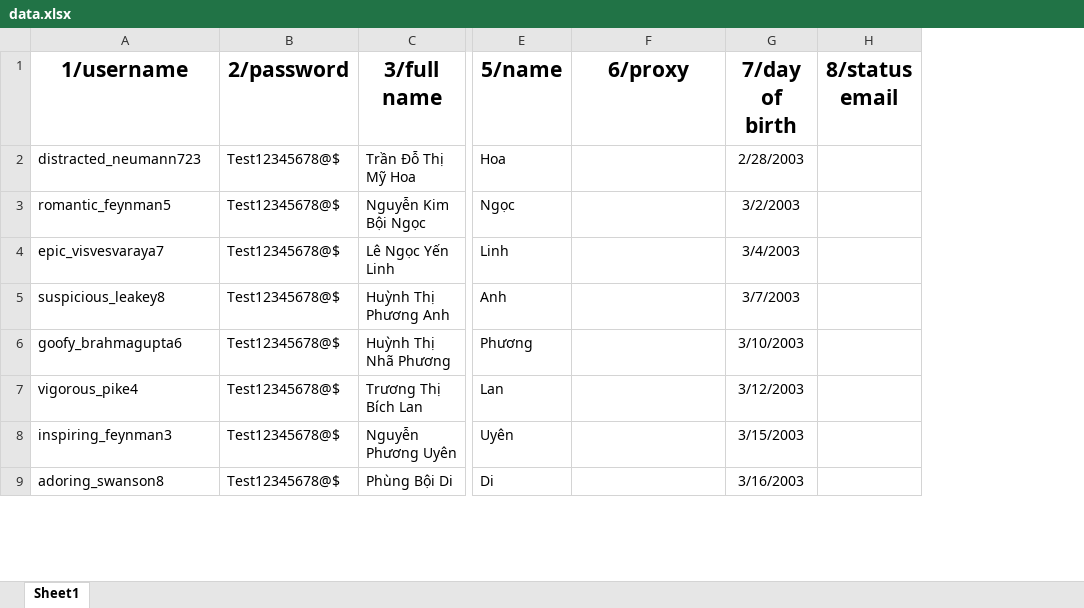
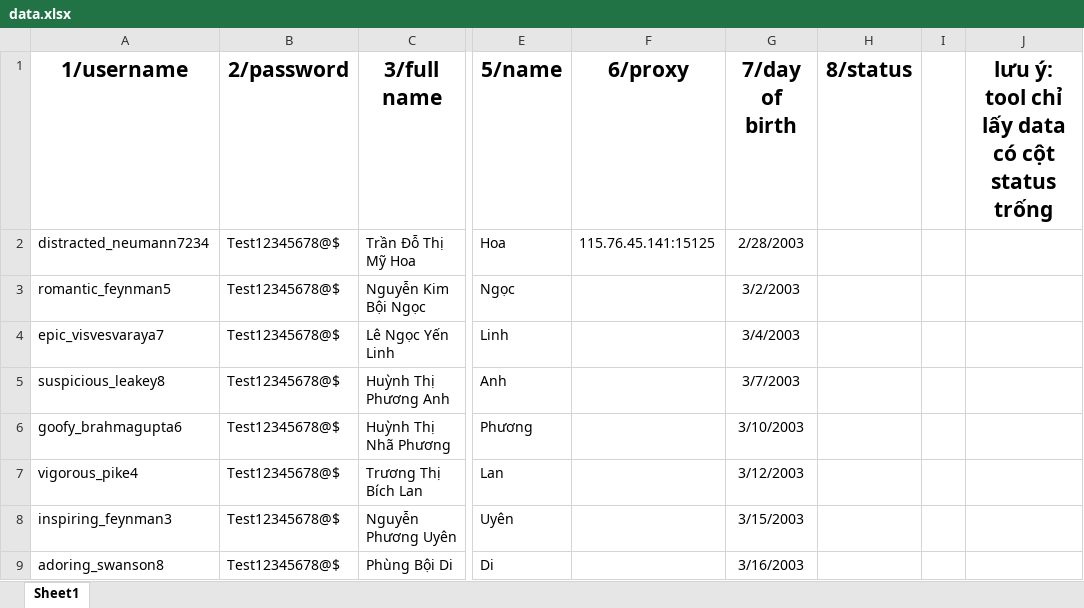
Before and after one commit to thuanprovp1/ToolRegHotmailDemo, an Excel workbook: data.xlsx, sheet Sheet1, drawn as a sheet; only a part is shown, gaps mark what is left out; values as stored, in another font and other column widths than the file's, no borders; removed rows and columns are numbered as before the commit, all else as after; the diff names each change by its address in the sheet, - before the commit and + after, or states it on an @@ line.

```diff
--- a/data.xlsx (sheet Sheet1)
+++ b/data.xlsx (sheet Sheet1)
-column H (8/status email), empty
+column H (8/status), empty
+column I, empty
+column J, row 1: lưu ý: tool chỉ lấy data có cột status trống
-A2 (1/username): distracted_neumann723
+A2 (1/username): distracted_neumann7234
-F2 (6/proxy): (empty)
+F2 (6/proxy): 115.76.45.141:15125
```
Also changed, not shown: 2 other files.
